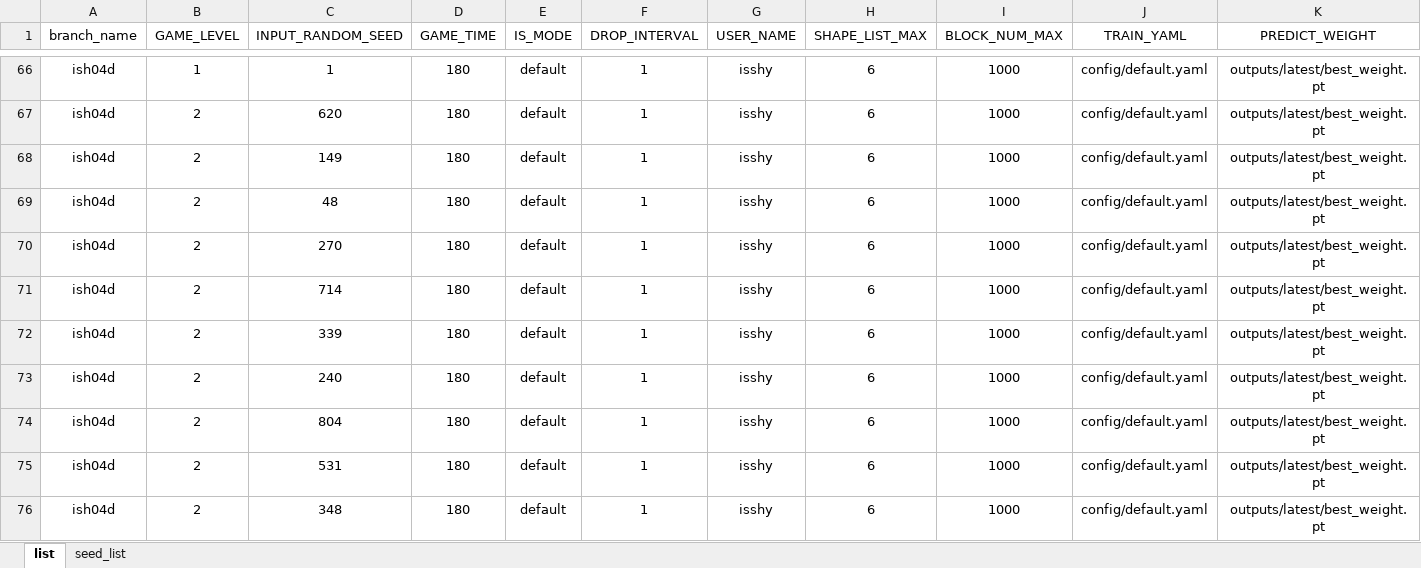
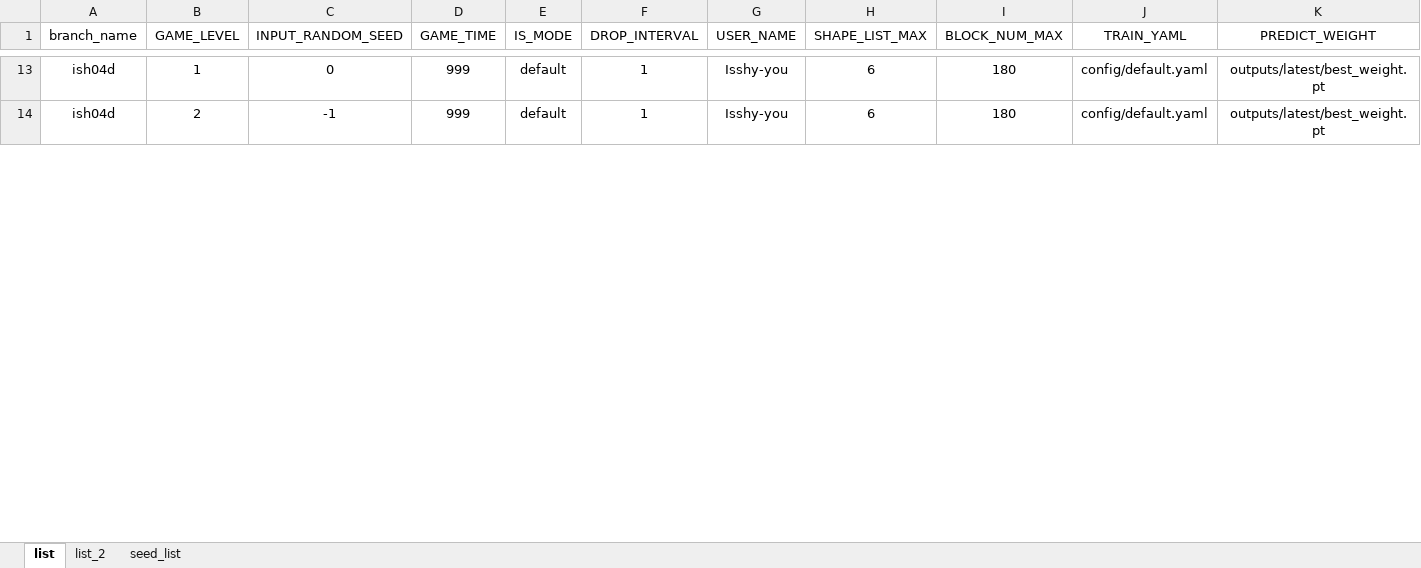
Before and after one commit to isshy-you/tetris, an Excel workbook: evaluation/loop_exec_option.xlsx, sheet list, drawn as a sheet; only a part is shown, gaps mark what is left out; values as stored, in another font and other column widths than the file's, no borders; charts and pictures not drawn; removed rows and columns are numbered as before the commit, all else as after; rows hold the shown columns only; the diff covers the shown part only; the diff names each change by its address in the sheet, - before the commit and + after, or states it on an @@ line.

Commit message:
■ list と 仕様調整

```diff
--- a/evaluation/loop_exec_option.xlsx (sheet list)
+++ b/evaluation/loop_exec_option.xlsx (sheet list)
+sheet tab: list_2
-C13 (INPUT_RANDOM_SEED): 1
+C13 (INPUT_RANDOM_SEED): 0
-D13:D14 (GAME_TIME): 180
+D13:D14 (GAME_TIME): 999
-G13:G14 (USER_NAME): isshy
+G13:G14 (USER_NAME): Isshy-you
-I13:I14 (BLOCK_NUM_MAX): 1000
+I13:I14 (BLOCK_NUM_MAX): 180
-C14 (INPUT_RANDOM_SEED): 620
+C14 (INPUT_RANDOM_SEED): -1
-row 68: ish04d | 2 | 149 | 180 | default | 1 | isshy | 6 | 1000 | config/default.yaml | outputs/latest/best_weight.pt
-row 69: ish04d | 2 | 48 | 180 | default | 1 | isshy | 6 | 1000 | config/default.yaml | outputs/latest/best_weight.pt
-row 70: ish04d | 2 | 270 | 180 | default | 1 | isshy | 6 | 1000 | config/default.yaml | outputs/latest/best_weight.pt
-row 71: ish04d | 2 | 714 | 180 | default | 1 | isshy | 6 | 1000 | config/default.yaml | outputs/latest/best_weight.pt
-row 72: ish04d | 2 | 339 | 180 | default | 1 | isshy | 6 | 1000 | config/default.yaml | outputs/latest/best_weight.pt
-row 73: ish04d | 2 | 240 | 180 | default | 1 | isshy | 6 | 1000 | config/default.yaml | outputs/latest/best_weight.pt
-row 74: ish04d | 2 | 804 | 180 | default | 1 | isshy | 6 | 1000 | config/default.yaml | outputs/latest/best_weight.pt
-row 75: ish04d | 2 | 531 | 180 | default | 1 | isshy | 6 | 1000 | config/default.yaml | outputs/latest/best_weight.pt
-row 76: ish04d | 2 | 348 | 180 | default | 1 | isshy | 6 | 1000 | config/default.yaml | outputs/latest/best_weight.pt
```
Also changed, not shown: 62 removed rows and 51 edited cells elsewhere in this sheet, sheet seed_list, charts or pictures, 1 other file.
